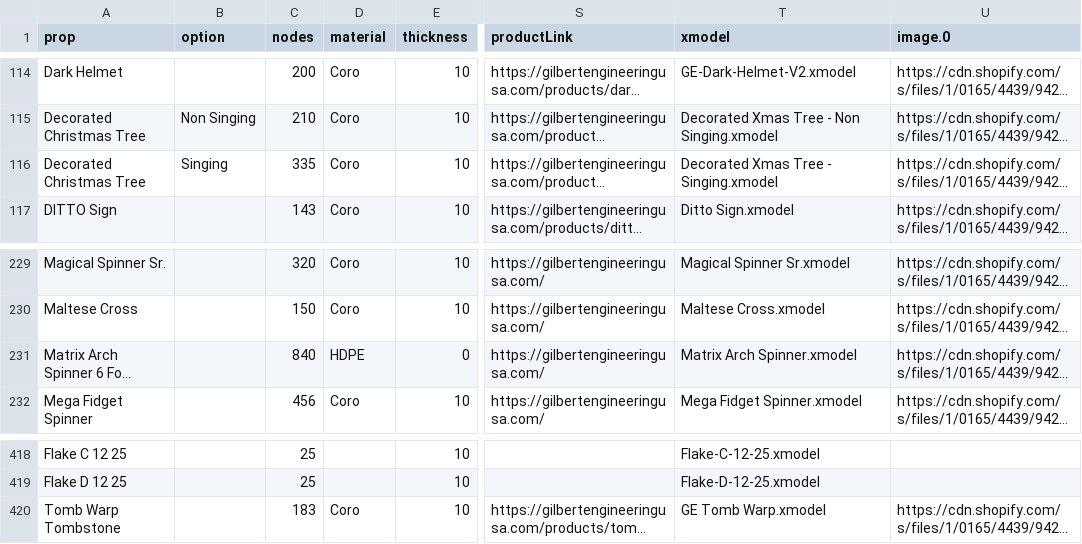
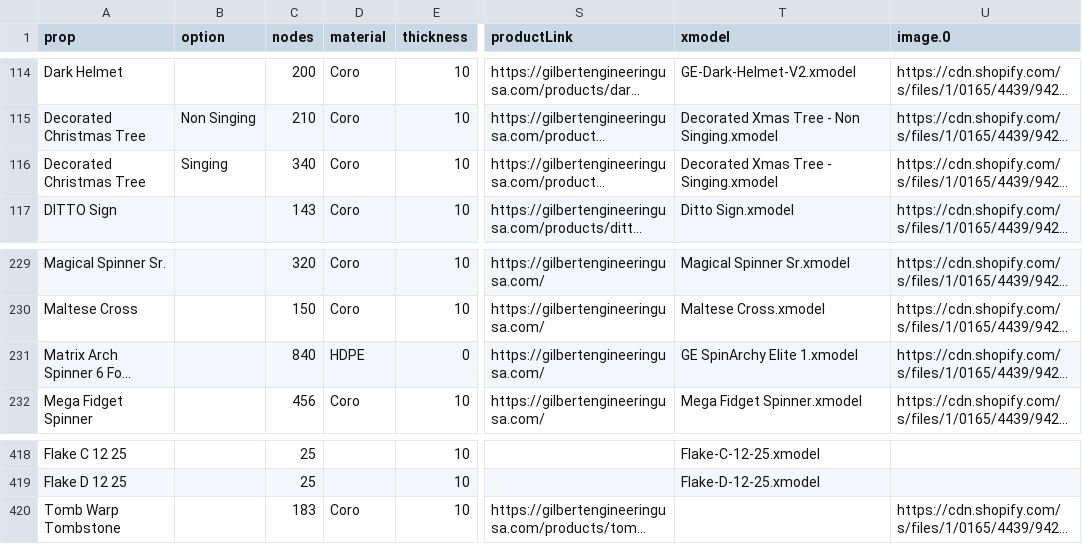
Before and after one commit to GEUSA/xmodels, a CSV file: ge-props.csv, drawn as a sheet; only a part is shown, gaps mark what is left out; long unchanged cells end in …; the diff names each change by its address in the sheet, - before the commit and + after, or states it on an @@ line.

Commit message:
Add files via upload

```diff
--- a/ge-props.csv
+++ b/ge-props.csv
-C116 (nodes): 335
+C116 (nodes): 340
-T231 (xmodel): Matrix Arch Spinner.xmodel
+T231 (xmodel): GE SpinArchy Elite 1.xmodel
-T420 (xmodel): GE Tomb Warp.xmodel
+T420 (xmodel): (empty)
```
